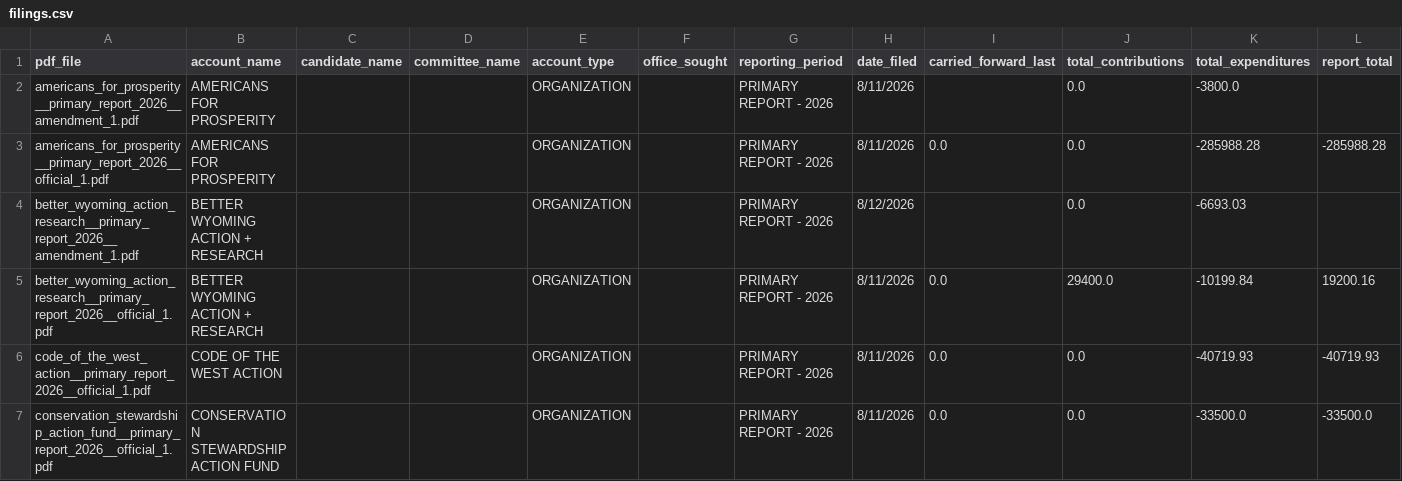
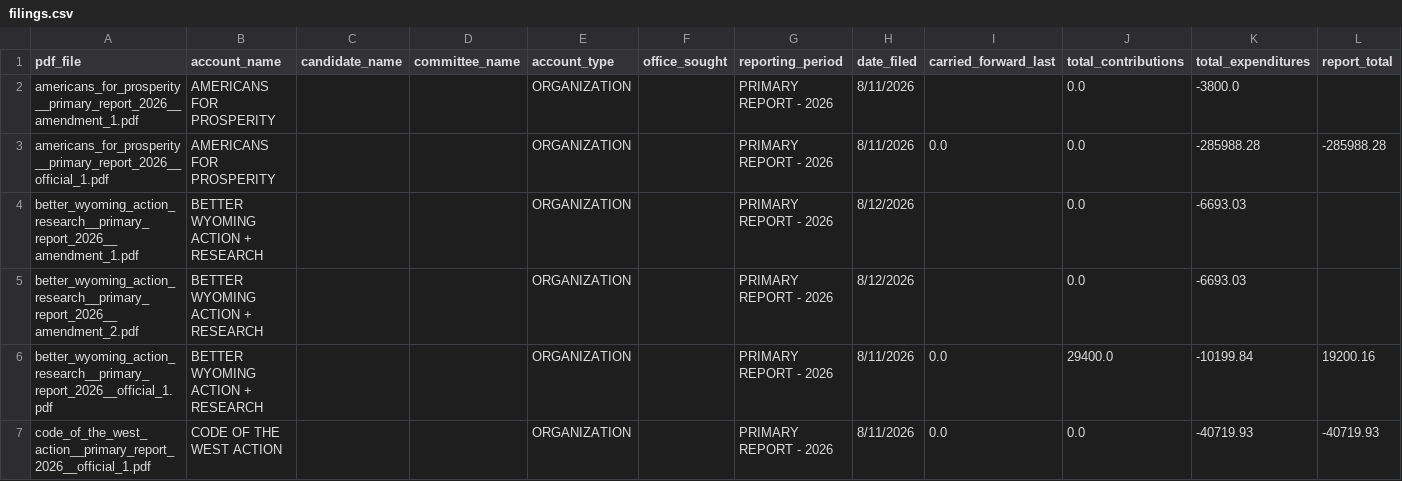
Before and after one commit to yincrash/wycfis-tools, a CSV file: out/2026/organizations/filings.csv, drawn as a sheet; only a part is shown; the shorter side is filled out with more unchanged rows; rows hold the shown columns only; the diff names each change by its address in the sheet, - before the commit and + after, or states it on an @@ line.

```diff
--- a/out/2026/organizations/filings.csv
+++ b/out/2026/organizations/filings.csv
+row 5: better_wyoming_action_research__primary_report_2026__amendment_2.pdf | BETTER WYOMING ACTION + RESEARCH |  |  | ORGANIZATION |  | PRIMARY REPORT - 2026 | 8/12/2026 |  | 0.0 | -6693.03
```
Also changed, not shown: out/2026/candidates/filings.csv, out/2026/candidates/report_index.csv, 13 other files.
